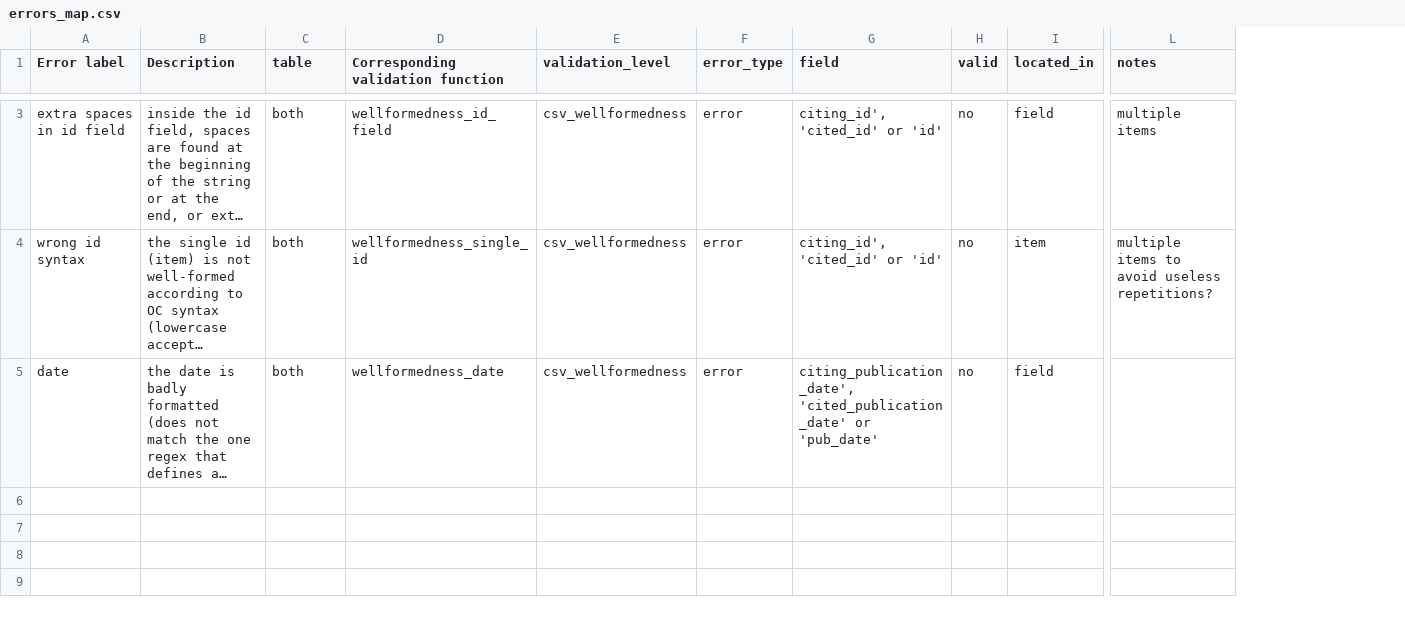
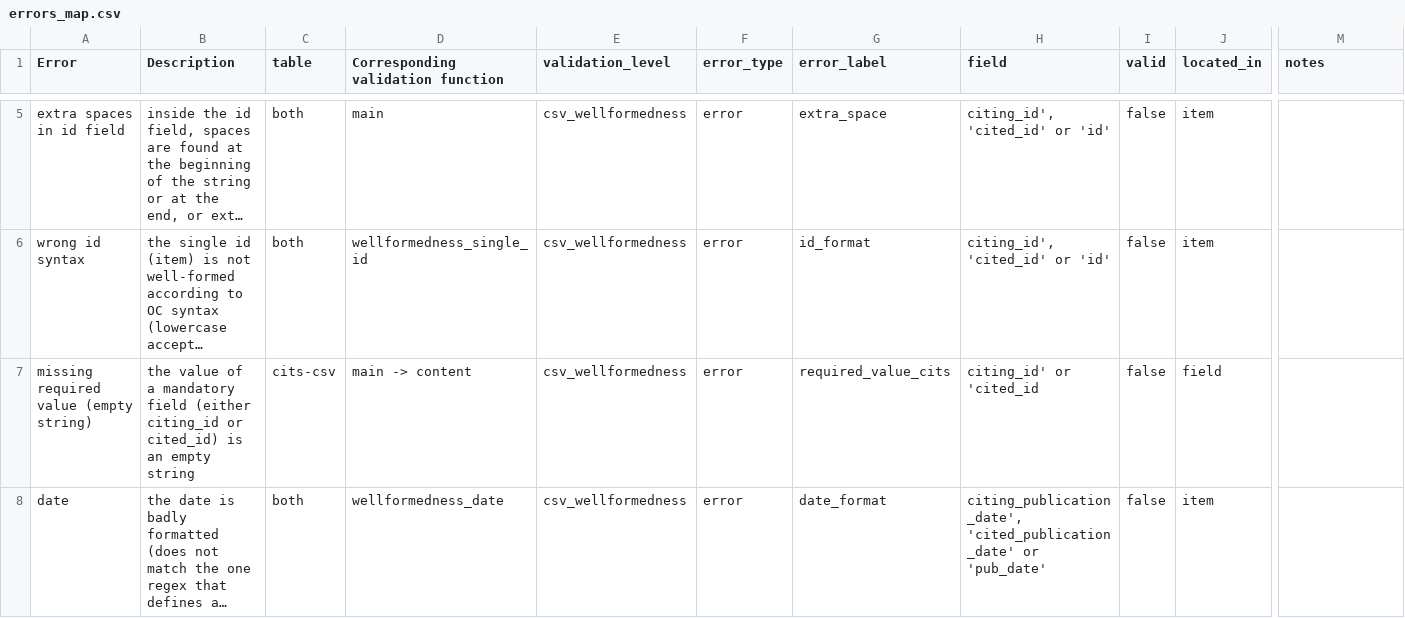
Before and after one commit to eliarizzetto/thesis, a CSV file: errors_map.csv, drawn as a sheet; only a part is shown, gaps mark what is left out; long unchanged cells end in …; addresses are those after the commit; rows hold the shown columns only; the diff covers the shown part only; the diff names each change by its address in the sheet, - before the commit and + after, or states it on an @@ line.

Commit message:
MAJOR additions: error_label, check on required fields, etc.
error_label:
- add error_label key in the output of create_error_dict
- update the calls to create_error_dict in the main structure

duplicates:
- add call to function get_duplicates_cits in the main structure
- update Error map for all errors (messages are yet to be written and labelled)

main structure:
- add function for checking the fieldnames of each row(i.e. the dictionary keys) --> an error handling approach is yet to be decided
- the main structure is now a function, "validate_cits()"

create_error_dict():
- add key "valid" to the output dictionary

```diff
--- a/errors_map.csv
+++ b/errors_map.csv
+column G (error_label), rows 5-6: extra_space | id_format; row 8: date_format
-A1: Error label
+A1: Error
-D5: wellformedness_id_field
+D5: main
-I5:I6 (valid): no
+I5:I6 (valid): false
-J5 (located_in): field
+J5 (located_in): item
-M5 (notes): multiple items
+M5 (notes): (empty)
-M6 (notes): multiple items to avoid useless repetitions?
+M6 (notes): (empty)
+row 7: missing required value (empty string) | the value of a mandatory field (either citing_id or cited_id) is an empty string | cits-csv | main -> content | csv_wellformedness | error | required_value_cits | citing_id' or 'cited_id | false | field
-I8 (valid): no
+I8 (valid): false
-J8 (located_in): field
+J8 (located_in): item
```
Also changed, not shown: 3 added rows and 1 removed row elsewhere in this file, 6 other files.
